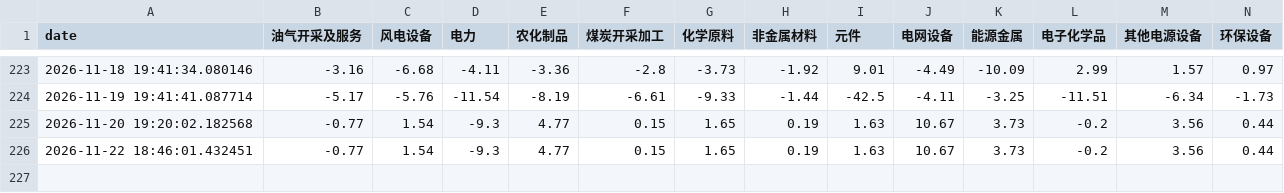
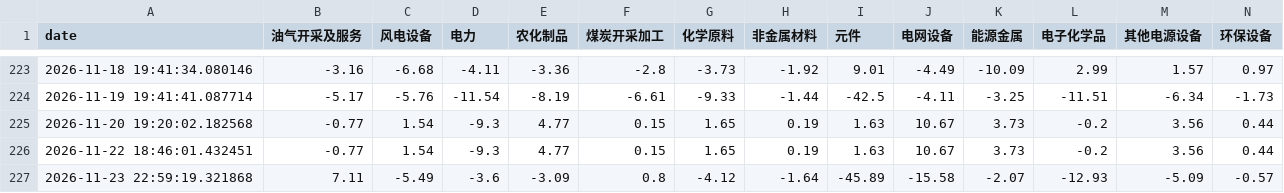
Before and after one commit to loulouD88/trader_test, a CSV file: fund_flow_data/flow_20d.csv, drawn as a sheet; only a part is shown, gaps mark what is left out; rows hold the shown columns only; the diff names each change by its address in the sheet, - before the commit and + after, or states it on an @@ line.

```diff
--- a/fund_flow_data/flow_20d.csv
+++ b/fund_flow_data/flow_20d.csv
+row 227: 2026-11-23 22:59:19.321868 | 7.11 | -5.49 | -3.6 | -3.09 | 0.8 | -4.12 | -1.64 | -45.89 | -15.58 | -2.07 | -12.93 | -5.09 | -0.57
```
Also changed, not shown: fund_flow_data/flow_10d.csv, fund_flow_data/flow_3d.csv, 2 other files.
